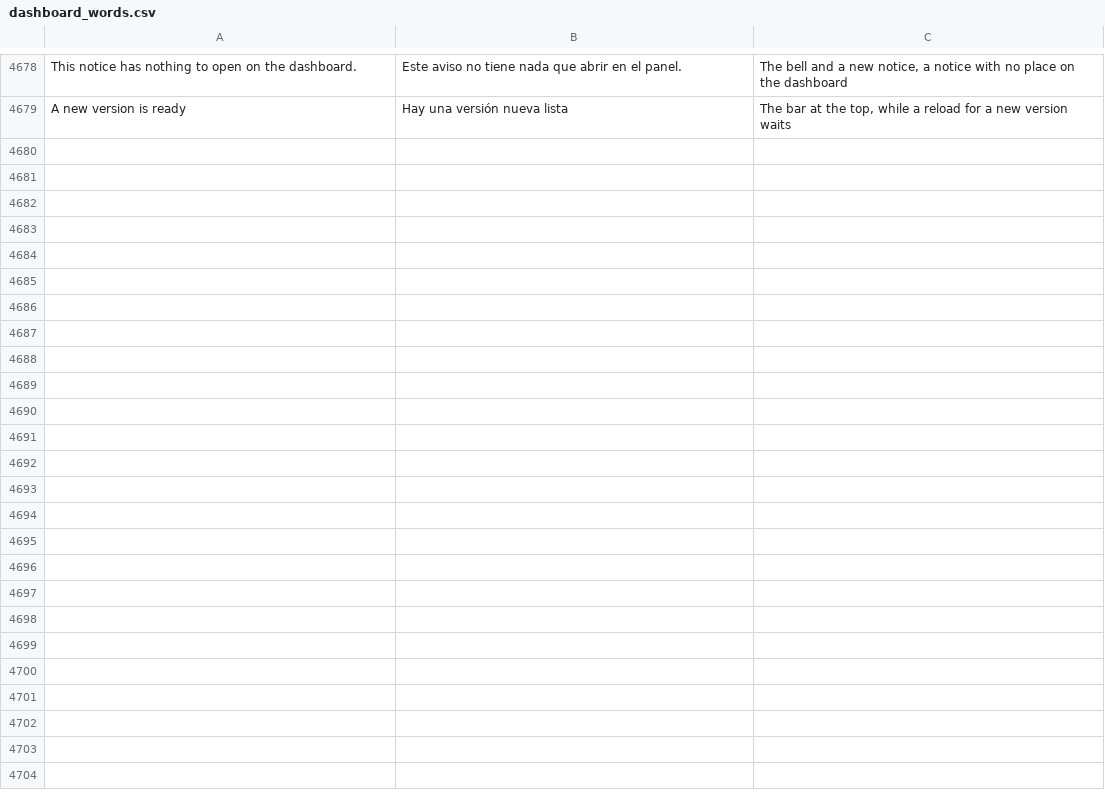
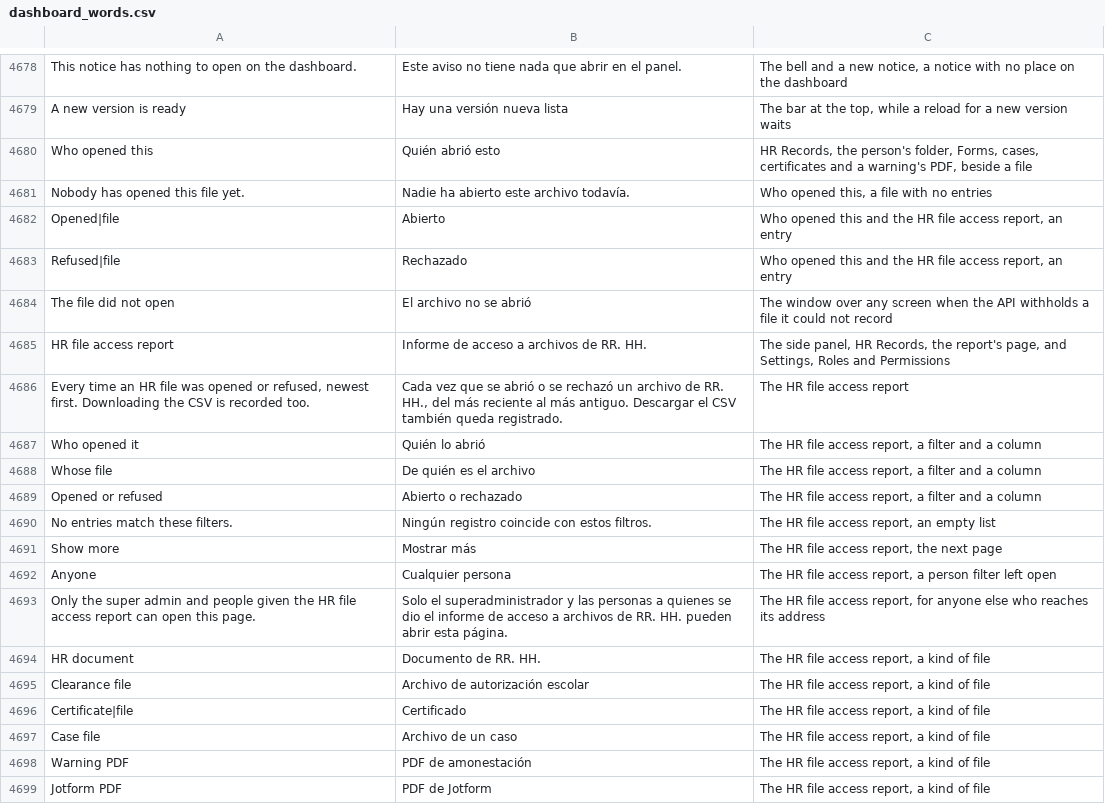
Before and after one commit to isouadda/ocsa-admin-dashboard, a CSV file: translation/dashboard_words.csv, drawn as a sheet; only a part is shown, gaps mark what is left out; the diff covers the shown part only.

```diff
--- a/translation/dashboard_words.csv
+++ b/translation/dashboard_words.csv
@@ -4699 +4699,21 @@ This notice has nothing to open on the dashboard.,Este aviso no tiene nada que a
 A new version is ready,Hay una versión nueva lista,"The bar at the top, while a reload for a new version waits"
+Who opened this,Quién abrió esto,"HR Records, the person's folder, Forms, cases, certificates and a warning's PDF, beside a file"
+Nobody has opened this file yet.,Nadie ha abierto este archivo todavía.,"Who opened this, a file with no entries"
+Opened|file,Abierto,"Who opened this and the HR file access report, an entry"
+Refused|file,Rechazado,"Who opened this and the HR file access report, an entry"
+The file did not open,El archivo no se abrió,The window over any screen when the API withholds a file it could not record
+HR file access report,Informe de acceso a archivos de RR. HH.,"The side panel, HR Records, the report's page, and Settings, Roles and Permissions"
+"Every time an HR file was opened or refused, newest first. Downloading the CSV is recorded too.","Cada vez que se abrió o se rechazó un archivo de RR. HH., del más reciente al más antiguo. Descargar el CSV también queda registrado.",The HR file access report
+Who opened it,Quién lo abrió,"The HR file access report, a filter and a column"
+Whose file,De quién es el archivo,"The HR file access report, a filter and a column"
+Opened or refused,Abierto o rechazado,"The HR file access report, a filter and a column"
+No entries match these filters.,Ningún registro coincide con estos filtros.,"The HR file access report, an empty list"
+Show more,Mostrar más,"The HR file access report, the next page"
+Anyone,Cualquier persona,"The HR file access report, a person filter left open"
+Only the super admin and people given the HR file access report can open this page.,Solo el superadministrador y las personas a quienes se dio el informe de acceso a archivos de RR. HH. pueden abrir esta página.,"The HR file access report, for anyone else who reaches its address"
+HR document,Documento de RR. HH.,"The HR file access report, a kind of file"
+Clearance file,Archivo de autorización escolar,"The HR file access report, a kind of file"
+Certificate|file,Certificado,"The HR file access report, a kind of file"
+Case file,Archivo de un caso,"The HR file access report, a kind of file"
+Warning PDF,PDF de amonestación,"The HR file access report, a kind of file"
+Jotform PDF,PDF de Jotform,"The HR file access report, a kind of file"
```
Also changed, not shown: 15 added rows elsewhere in this file, 41 other files.
